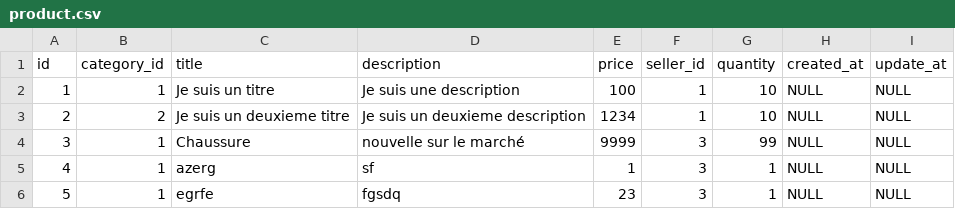
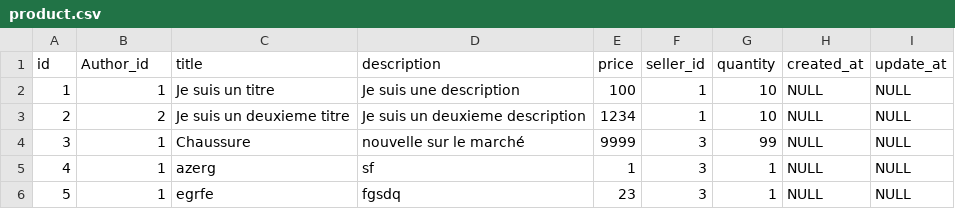
Before and after one commit to Youns29/Projet-annuel-AC-YH, a CSV file: Project annuel /SQL/product.csv, drawn as a sheet.

```diff
--- a/Project annuel /SQL/product.csv
+++ b/Project annuel /SQL/product.csv
@@ -1,2 +1,2 @@
-"id","category_id","title","description","price","seller_id","quantity","created_at","update_at"
+"id","Author_id","title","description","price","seller_id","quantity","created_at","update_at"
 1,1,"Je suis un titre","Je suis une description",100,1,10,NULL,NULL
```
Also changed, not shown: 55 other files.
